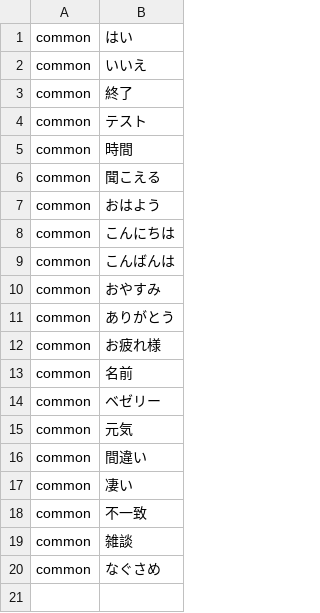
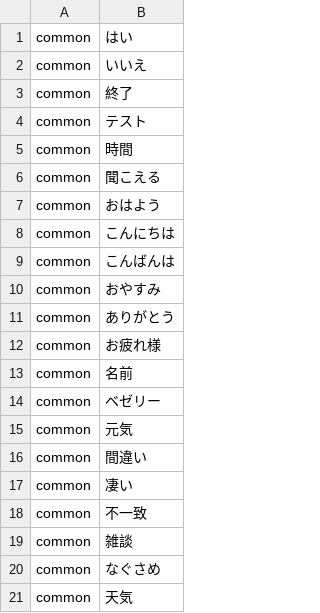
Before and after one commit to bezelie/dev_edgar, a CSV file: chatIntent.csv, drawn as a sheet; the diff names each change by its address in the sheet, - before the commit and + after, or states it on an @@ line.

```diff
--- a/chatIntent.csv
+++ b/chatIntent.csv
+row 21: common | 天気
```
Also changed, not shown: chatDialog.csv, chatEntity.csv, 26 other files.
